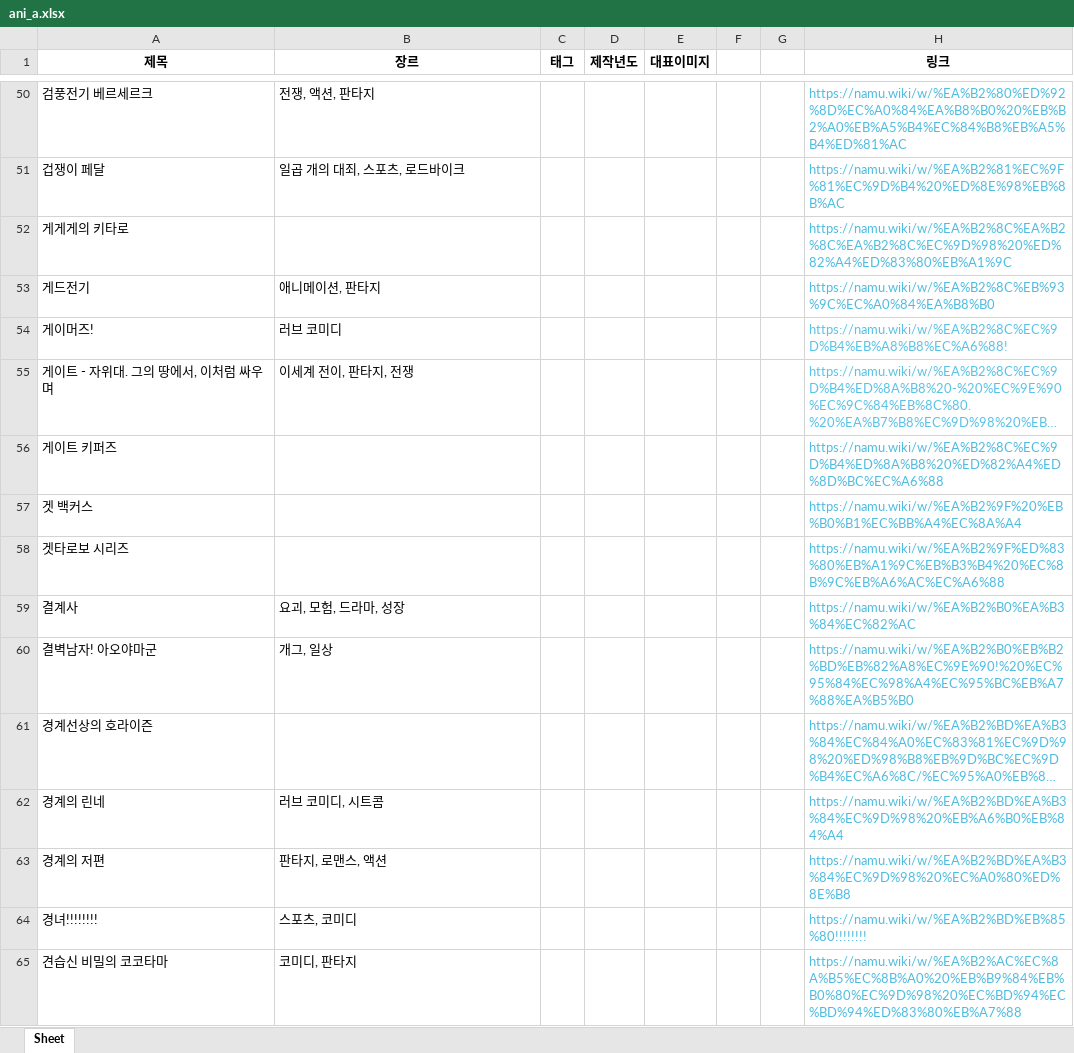
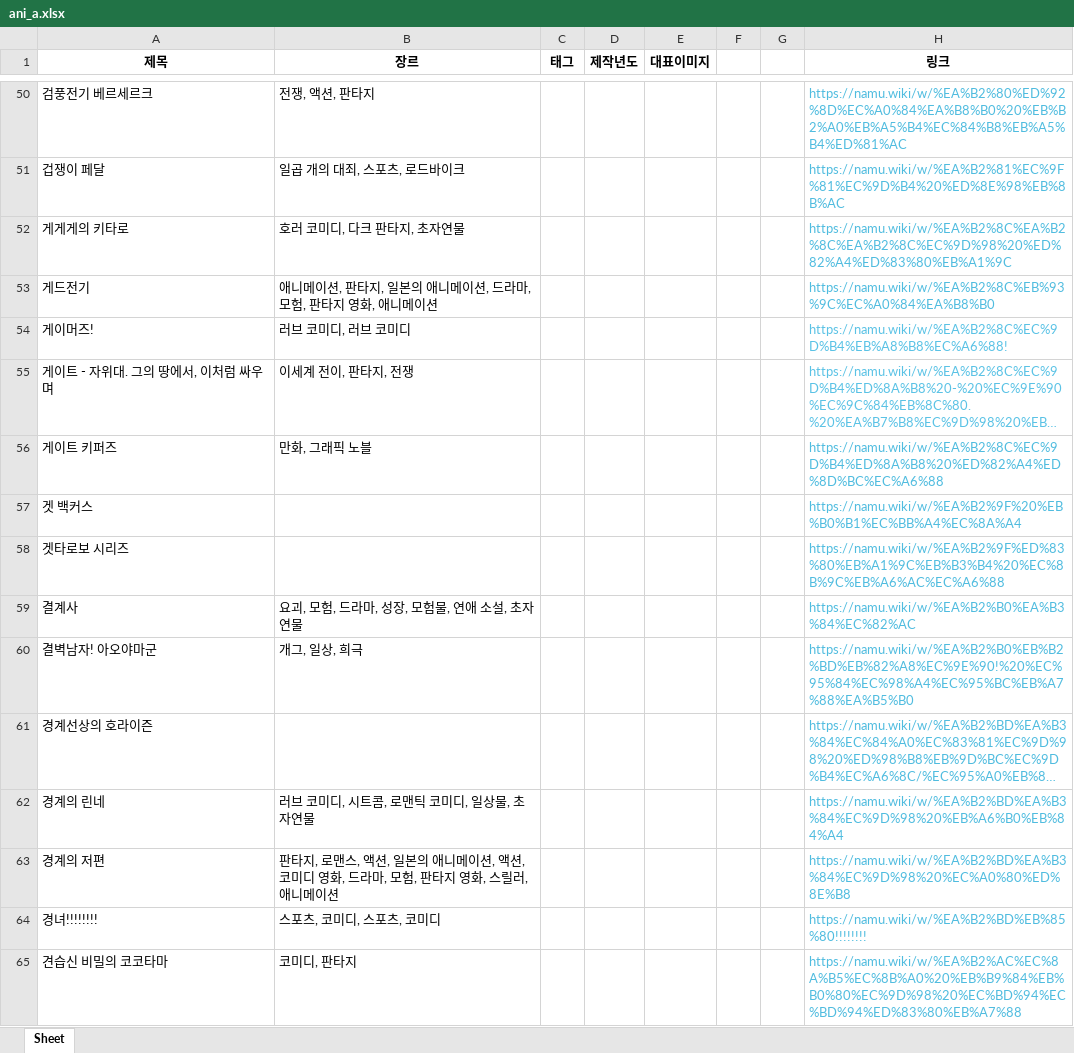
Before and after one commit to KwonGeneral/Animation_Crawling, an Excel workbook: Crawling/ani_a.xlsx, sheet Sheet, drawn as a sheet; only a part is shown, gaps mark what is left out; long unchanged cells end in …; values as stored, in another font and other column widths than the file's, no borders; the diff covers the shown part only; the diff names each change by its address in the sheet, - before the commit and + after, or states it on an @@ line.

```diff
--- a/Crawling/ani_a.xlsx (sheet Sheet)
+++ b/Crawling/ani_a.xlsx (sheet Sheet)
-B52 (장르): (empty)
+B52 (장르): 호러 코미디, 다크 판타지, 초자연물
-B53 (장르): 애니메이션, 판타지
+B53 (장르): 애니메이션, 판타지, 일본의 애니메이션, 드라마, 모험, 판타지 영화, 애니메이션
-B54 (장르): 러브 코미디
+B54 (장르): 러브 코미디, 러브 코미디
-B56 (장르): (empty)
+B56 (장르): 만화, 그래픽 노블
-B59 (장르): 요괴, 모험, 드라마, 성장
+B59 (장르): 요괴, 모험, 드라마, 성장, 모험물, 연애 소설, 초자연물
-B60 (장르): 개그, 일상
+B60 (장르): 개그, 일상, 희극
-B62 (장르): 러브 코미디, 시트콤
+B62 (장르): 러브 코미디, 시트콤, 로맨틱 코미디, 일상물, 초자연물
-B63 (장르): 판타지, 로맨스, 액션
+B63 (장르): 판타지, 로맨스, 액션, 일본의 애니메이션, 액션, 코미디 영화, 드라마, 모험, 판타지 영화, 스릴러, 애니메이션
-B64 (장르): 스포츠, 코미디
+B64 (장르): 스포츠, 코미디, 스포츠, 코미디
```
Also changed, not shown: 118 edited cells elsewhere in this sheet, 3 other files.
